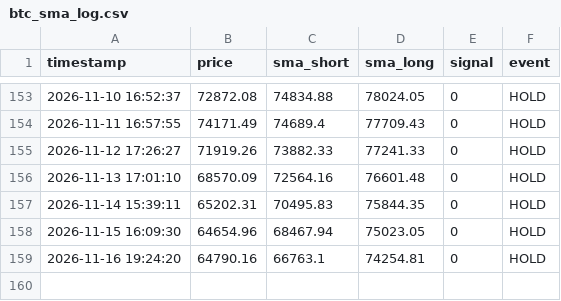
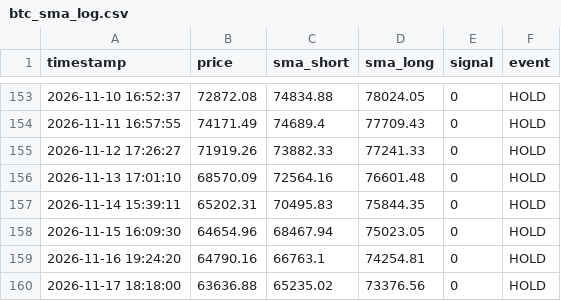
Before and after one commit to 1484-1029/btc-paper-trading-2, a CSV file: btc_sma_log.csv, drawn as a sheet; only a part is shown, gaps mark what is left out; the diff names each change by its address in the sheet, - before the commit and + after, or states it on an @@ line.

```diff
--- a/btc_sma_log.csv
+++ b/btc_sma_log.csv
+row 160: 2026-11-17 18:18:00 | 63636.88 | 65235.02 | 73376.56 | 0 | HOLD
```
